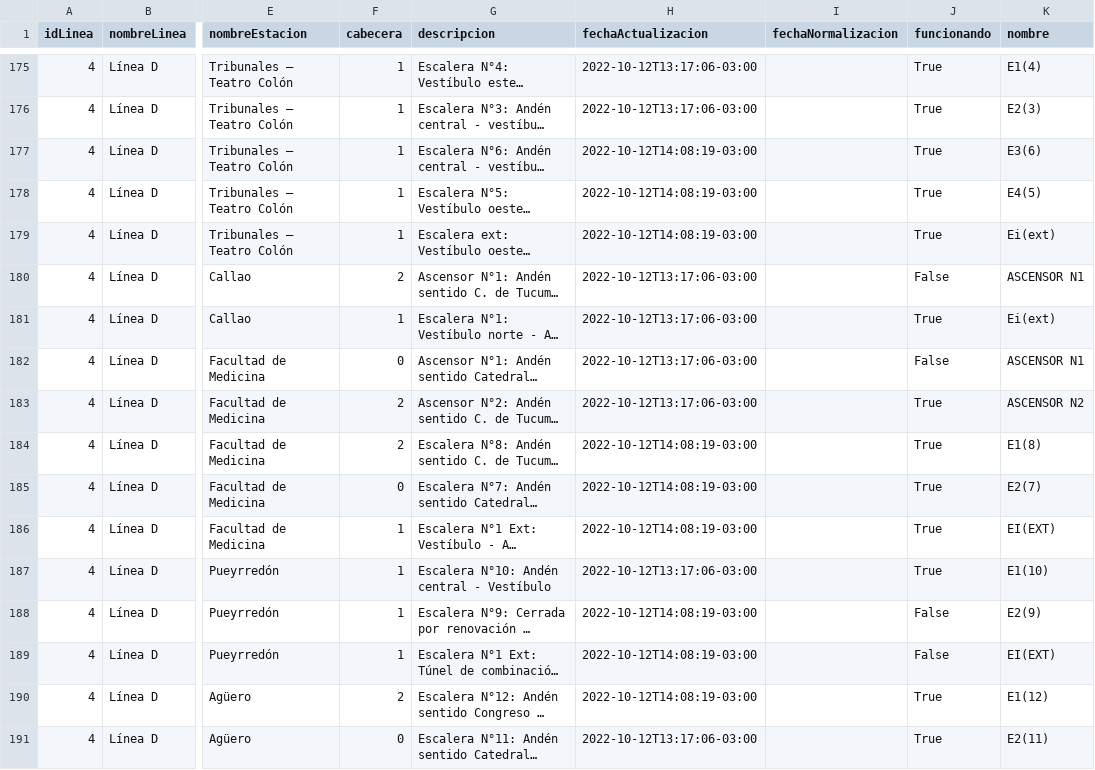
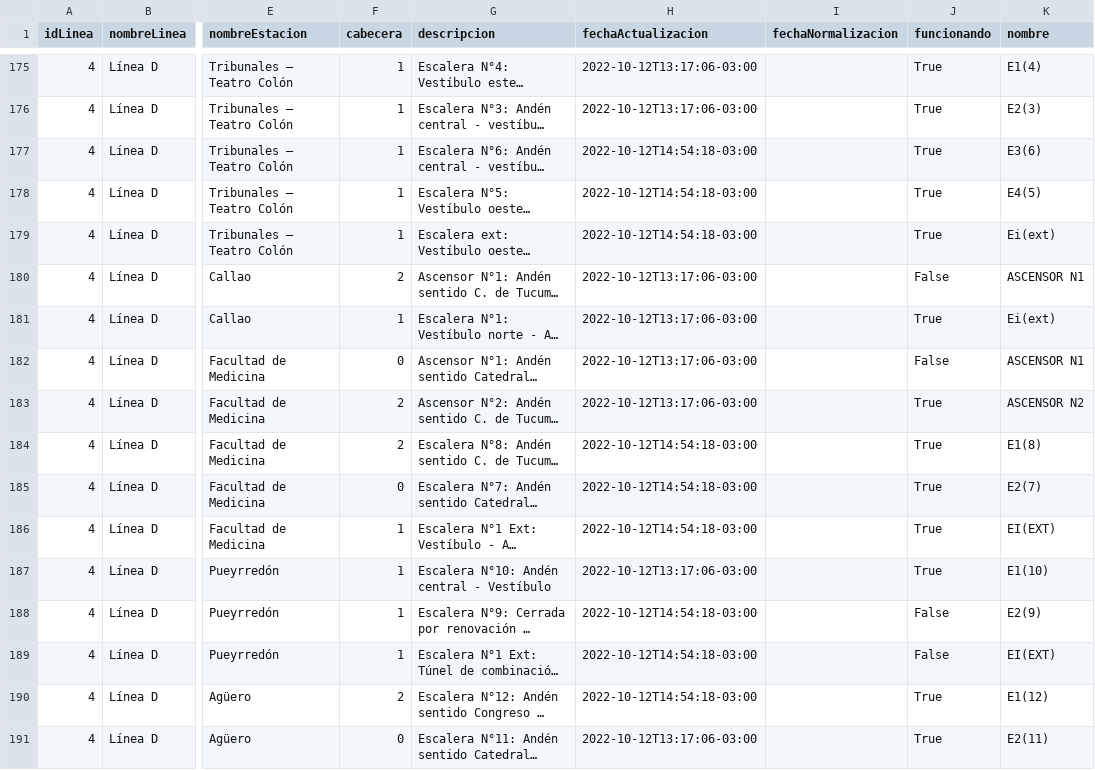
Before and after one commit to j-e-d/accesibilidad-subte, a CSV file: data-completo.csv, drawn as a sheet; only a part is shown, gaps mark what is left out; long unchanged cells end in …; the diff covers the shown part only; the diff names each change by its address in the sheet, - before the commit and + after, or states it on an @@ line.

```diff
--- a/data-completo.csv
+++ b/data-completo.csv
-H177:H179 (fechaActualizacion): 2022-10-12T14:08:19-03:00
+H177:H179 (fechaActualizacion): 2022-10-12T14:54:18-03:00
-H184:H186 (fechaActualizacion): 2022-10-12T14:08:19-03:00
+H184:H186 (fechaActualizacion): 2022-10-12T14:54:18-03:00
-H188:H190 (fechaActualizacion): 2022-10-12T14:08:19-03:00
+H188:H190 (fechaActualizacion): 2022-10-12T14:54:18-03:00
```
Also changed, not shown: 40 edited cells elsewhere in this file, data-sin-fechas.csv.
